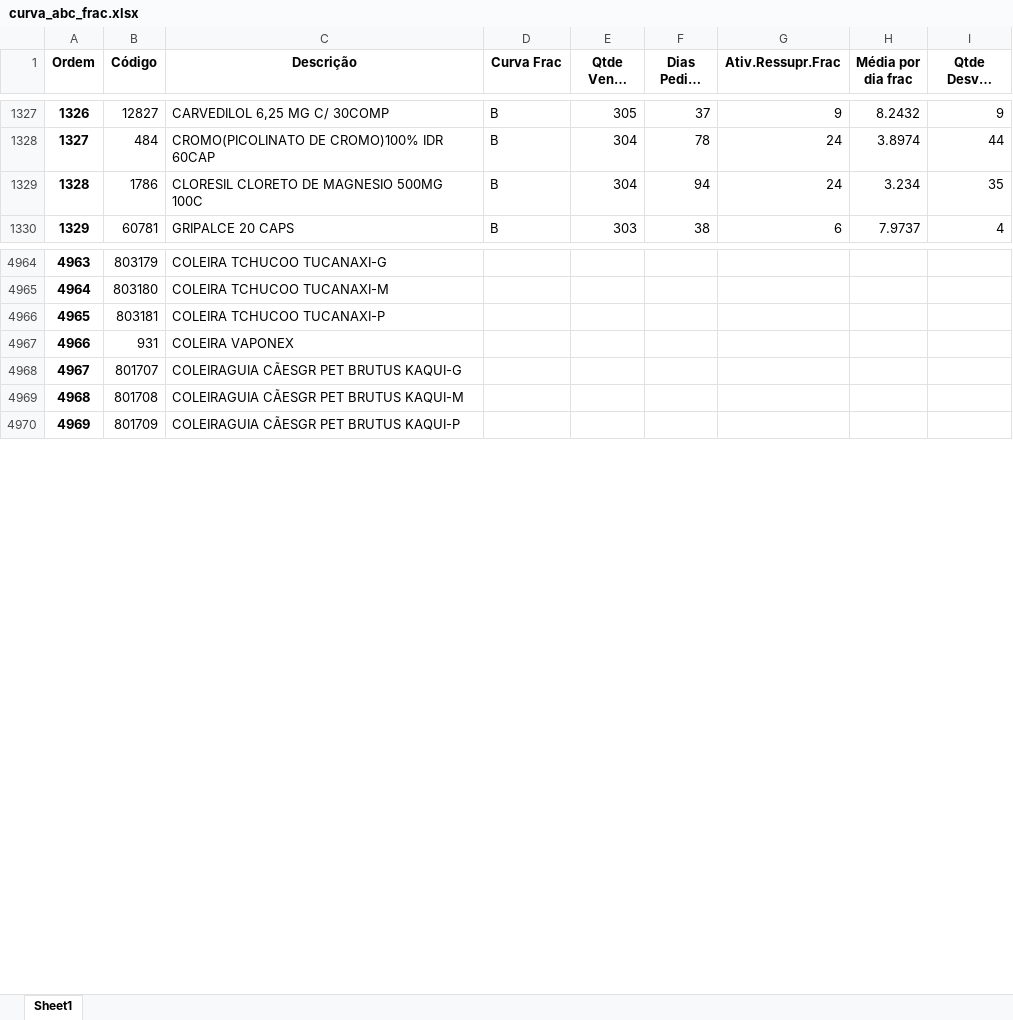
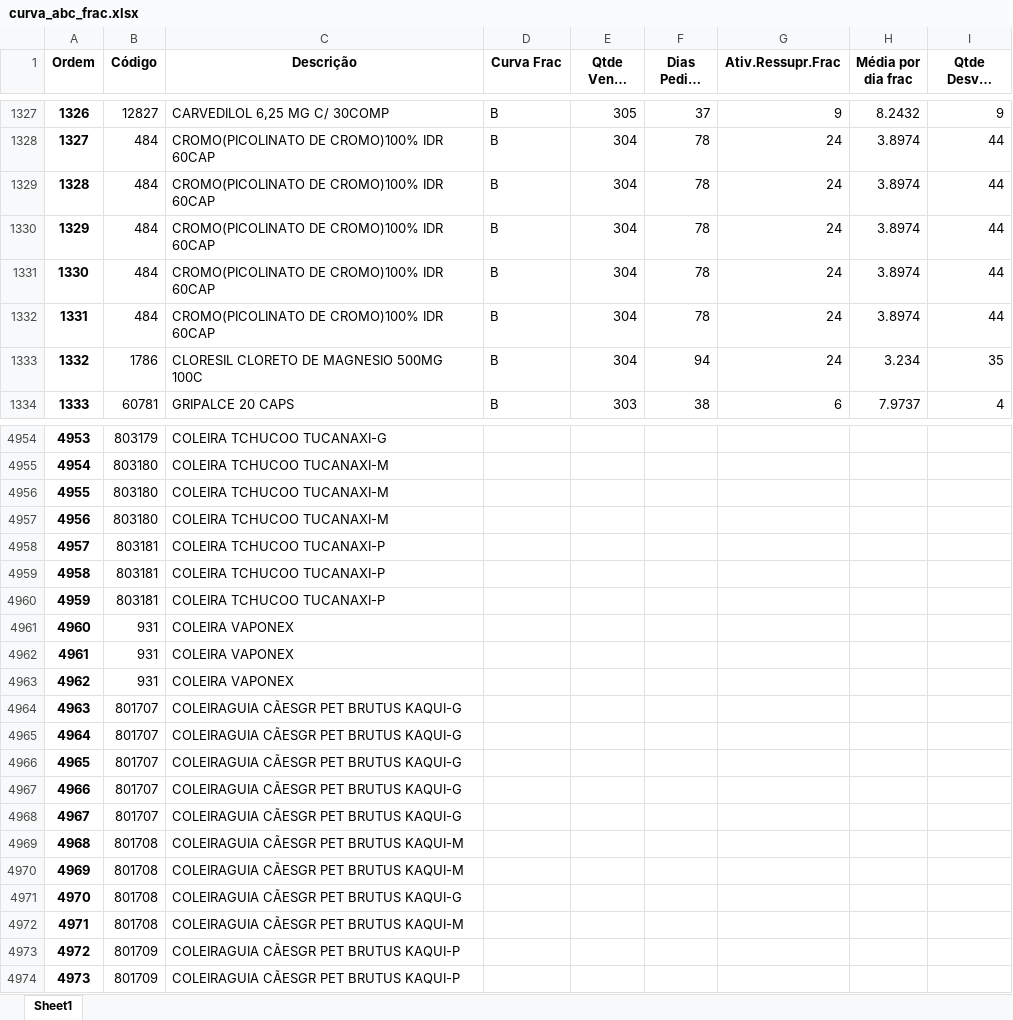
Before and after one commit to renandelamorena/Projeto_Curva_ABC, an Excel workbook: data/tratamento_curva_abc/dados_tratados/curva_abc_frac.xlsx, sheet Sheet1, drawn as a sheet; only a part is shown, gaps mark what is left out; long unchanged cells end in …; values as stored, in another font and other column widths than the file's, no borders; addresses are those after the commit; the diff covers the shown part only; the diff names each change by its address in the sheet, - before the commit and + after, or states it on an @@ line.

```diff
--- a/data/tratamento_curva_abc/dados_tratados/curva_abc_frac.xlsx (sheet Sheet1)
+++ b/data/tratamento_curva_abc/dados_tratados/curva_abc_frac.xlsx (sheet Sheet1)
+row 1329: 1328 | 484 | CROMO(PICOLINATO DE CROMO)100% IDR 60CAP | B | 304 | 78 | 24 | 3.8974 | 44
+row 1330: 1329 | 484 | CROMO(PICOLINATO DE CROMO)100% IDR 60CAP | B | 304 | 78 | 24 | 3.8974 | 44
+row 1331: 1330 | 484 | CROMO(PICOLINATO DE CROMO)100% IDR 60CAP | B | 304 | 78 | 24 | 3.8974 | 44
+row 1332: 1331 | 484 | CROMO(PICOLINATO DE CROMO)100% IDR 60CAP | B | 304 | 78 | 24 | 3.8974 | 44
@@ column A (Ordem) renumbered from row 1333 down @@
+row 4956: 4955 | 803180 | COLEIRA TCHUCOO TUCANAXI-M
+row 4957: 4956 | 803180 | COLEIRA TCHUCOO TUCANAXI-M
+row 4959: 4958 | 803181 | COLEIRA TCHUCOO TUCANAXI-P
+row 4960: 4959 | 803181 | COLEIRA TCHUCOO TUCANAXI-P
+row 4962: 4961 | 931 | COLEIRA VAPONEX
+row 4963: 4962 | 931 | COLEIRA VAPONEX
+row 4965: 4964 | 801707 | COLEIRAGUIA CÃESGR PET BRUTUS KAQUI-G
+row 4966: 4965 | 801707 | COLEIRAGUIA CÃESGR PET BRUTUS KAQUI-G
+row 4967: 4966 | 801707 | COLEIRAGUIA CÃESGR PET BRUTUS KAQUI-G
+row 4968: 4967 | 801707 | COLEIRAGUIA CÃESGR PET BRUTUS KAQUI-G
+row 4970: 4969 | 801708 | COLEIRAGUIA CÃESGR PET BRUTUS KAQUI-M
+row 4971: 4970 | 801708 | COLEIRAGUIA CÃESGR PET BRUTUS KAQUI-G
+row 4972: 4971 | 801708 | COLEIRAGUIA CÃESGR PET BRUTUS KAQUI-M
+row 4973: 4972 | 801709 | COLEIRAGUIA CÃESGR PET BRUTUS KAQUI-P
```
Also changed, not shown: 14 added rows, 28 removed rows, 6 moved rows and 6 edited cells elsewhere in this sheet, data/tratamento_curva_abc/dados_tratados/curva_abc_cx.xlsx, data/tratamento_curva_abc/dados_tratados/curva_abc_geral.xlsx, 2 other files.
